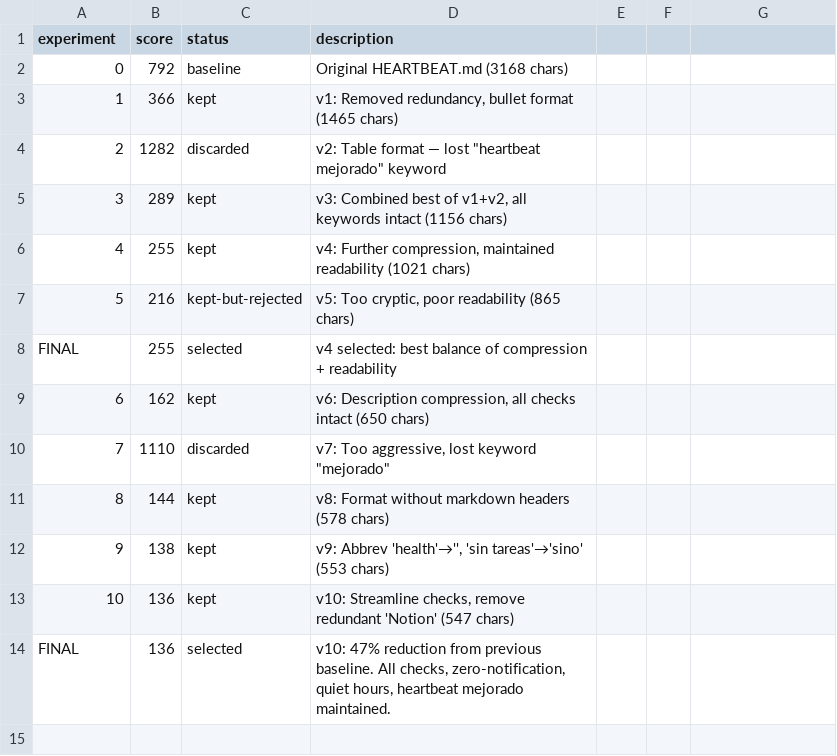
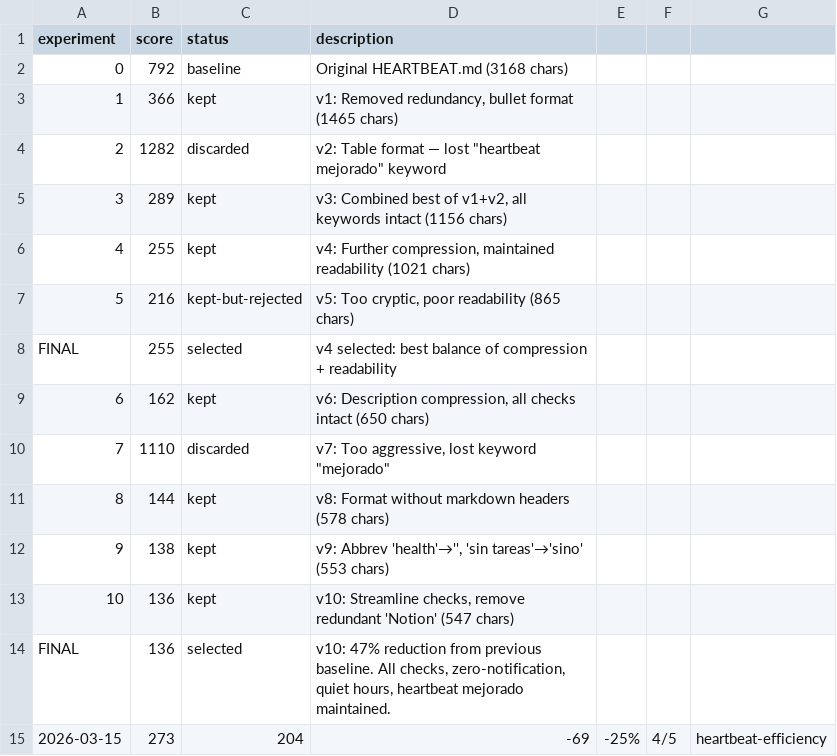
Before and after one commit to lolaopenclaw/lola-toolkit, a TSV file: autoimprove/programs/heartbeat-efficiency/results.tsv, drawn as a sheet; the diff names each change by its address in the sheet, - before the commit and + after, or states it on an @@ line.

```diff
--- a/autoimprove/programs/heartbeat-efficiency/results.tsv
+++ b/autoimprove/programs/heartbeat-efficiency/results.tsv
+row 15: 2026-03-15 | 273 | 204 | -69 | -25% | 4/5 | heartbeat-efficiency
```
Also changed, not shown: 9 other files.
